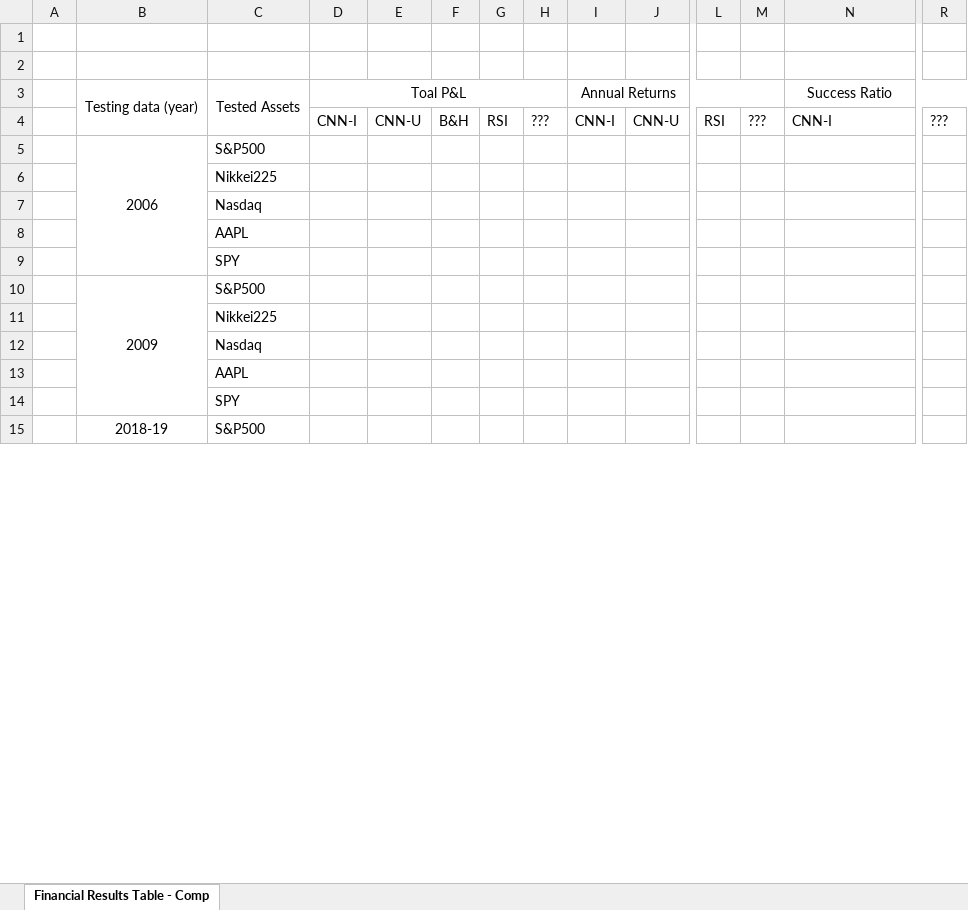
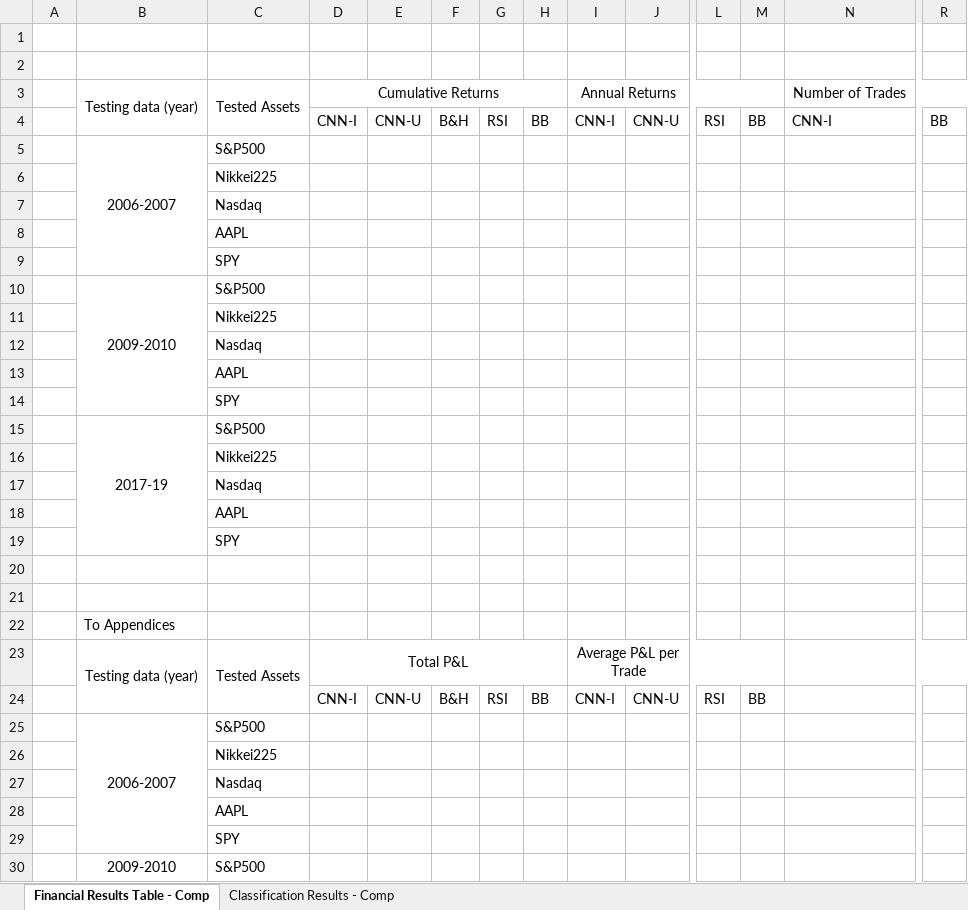
Before and after one commit to lauraperge/blackbox-trading-CNN, an Excel workbook: results tables/results_table_scheme.xlsx, sheet Financial Results Table - Comp, drawn as a sheet; only a part is shown, gaps mark what is left out; values as stored, in another font and other column widths than the file's, no borders; removed rows and columns are numbered as before the commit, all else as after; rows hold the shown columns only; the diff covers the shown part only; the diff names each change by its address in the sheet, - before the commit and + after, or states it on an @@ line.

Commit message:
financial evaluation, test set change

```diff
--- a/results tables/results_table_scheme.xlsx (sheet Financial Results Table - Comp)
+++ b/results tables/results_table_scheme.xlsx (sheet Financial Results Table - Comp)
+sheet tab: Classification Results - Comp
-D3: Toal P&L
+D3: Cumulative Returns
-N3: Success Ratio
+N3: Number of Trades
-H4: ???
+H4: BB
-M4: ???
+M4: BB
-R4: ???
+R4: BB
-B5: 2006
+B5: 2006-2007
-B10: 2009
+B10: 2009-2010
-B15: 2018-19
+B15: 2017-19
-B15:B19 merged
+B15:B19 merged
+row 16:  |  | Nikkei225
+row 17:  |  | Nasdaq
+row 18:  |  | AAPL
+row 19:  |  | SPY
+row 20: (empty)
+row 21: (empty)
+row 22:  | To Appendices
+row 23:  | Testing data (year) | Tested Assets | Total P&L |  |  |  |  | Average P&L per Trade
+row 24:  |  |  | CNN-I | CNN-U | B&H | RSI | BB | CNN-I | CNN-U | RSI | BB
+row 25:  | 2006-2007 | S&P500
+row 26:  |  | Nikkei225
+row 27:  |  | Nasdaq
+row 28:  |  | AAPL
+row 29:  |  | SPY
+row 30:  | 2009-2010 | S&P500
```
Also changed, not shown: 5 added rows elsewhere in this sheet, 24 other files.
